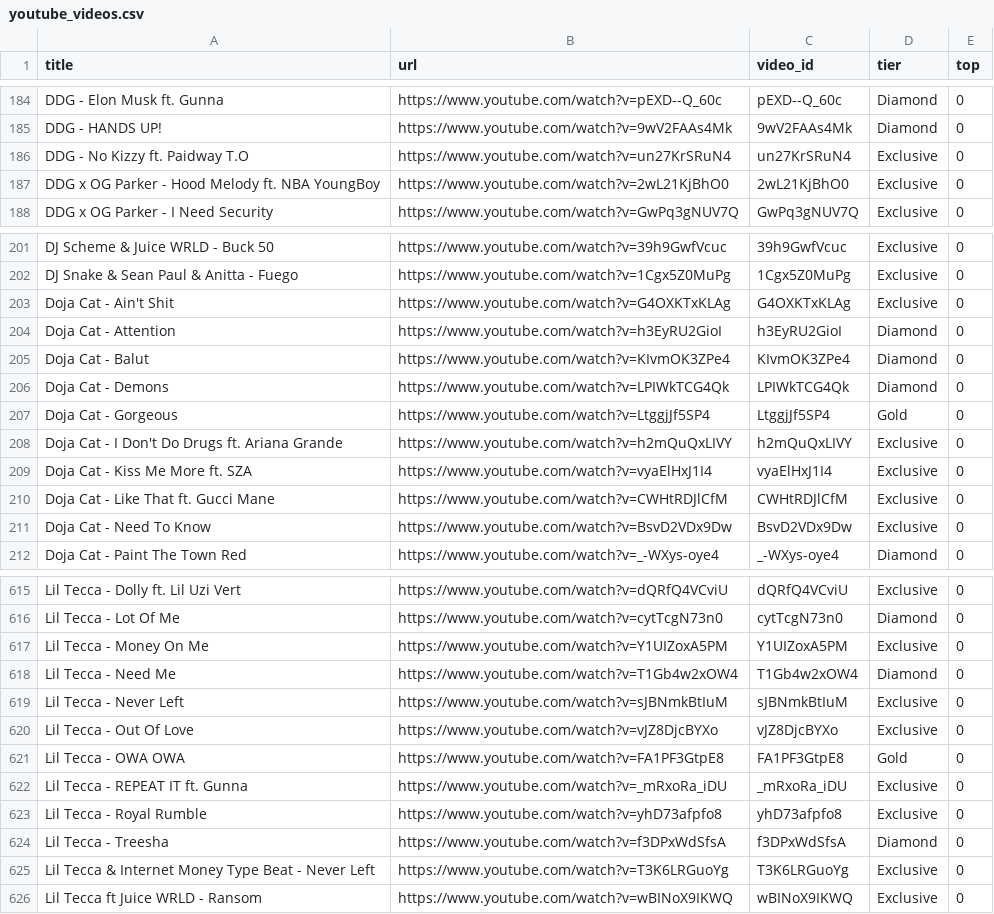
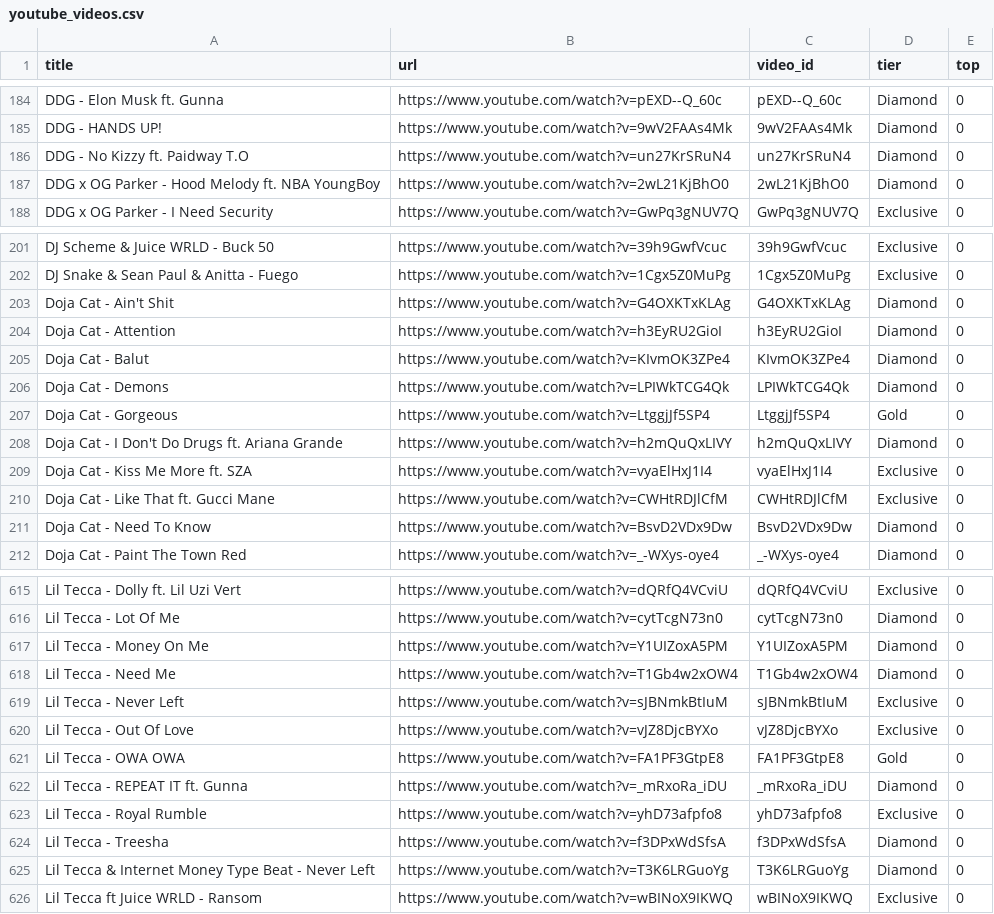
Before and after one commit to kosyara/pereponka.github.io, a CSV file: youtube_videos.csv, drawn as a sheet; only a part is shown, gaps mark what is left out; the diff covers the shown part only.

```diff
--- a/youtube_videos.csv
+++ b/youtube_videos.csv
@@ -185,4 +185,4 @@ title,url,video_id,tier,top
 "DDG - HANDS UP!",https://www.youtube.com/watch?v=9wV2FAAs4Mk,9wV2FAAs4Mk,Diamond,0
-"DDG - No Kizzy ft. Paidway T.O",https://www.youtube.com/watch?v=un27KrSRuN4,un27KrSRuN4,Exclusive,0
-"DDG x OG Parker - Hood Melody ft. NBA YoungBoy",https://www.youtube.com/watch?v=2wL21KjBhO0,2wL21KjBhO0,Exclusive,0
+"DDG - No Kizzy ft. Paidway T.O",https://www.youtube.com/watch?v=un27KrSRuN4,un27KrSRuN4,Diamond,0
+"DDG x OG Parker - Hood Melody ft. NBA YoungBoy",https://www.youtube.com/watch?v=2wL21KjBhO0,2wL21KjBhO0,Diamond,0
 "DDG x OG Parker - I Need Security",https://www.youtube.com/watch?v=GwPq3gNUV7Q,GwPq3gNUV7Q,Exclusive,0
@@ -202,3 +202,3 @@ title,url,video_id,tier,top
 "DJ Snake & Sean Paul & Anitta - Fuego",https://www.youtube.com/watch?v=1Cgx5Z0MuPg,1Cgx5Z0MuPg,Exclusive,0
-"Doja Cat - Ain't Shit",https://www.youtube.com/watch?v=G4OXKTxKLAg,G4OXKTxKLAg,Exclusive,0
+"Doja Cat - Ain't Shit",https://www.youtube.com/watch?v=G4OXKTxKLAg,G4OXKTxKLAg,Diamond,0
 "Doja Cat - Attention",https://www.youtube.com/watch?v=h3EyRU2GioI,h3EyRU2GioI,Diamond,0
@@ -207,6 +207,6 @@ title,url,video_id,tier,top
 "Doja Cat - Gorgeous",https://www.youtube.com/watch?v=LtggjJf5SP4,LtggjJf5SP4,Gold,0
-"Doja Cat - I Don't Do Drugs ft. Ariana Grande",https://www.youtube.com/watch?v=h2mQuQxLIVY,h2mQuQxLIVY,Exclusive,0
+"Doja Cat - I Don't Do Drugs ft. Ariana Grande",https://www.youtube.com/watch?v=h2mQuQxLIVY,h2mQuQxLIVY,Diamond,0
 "Doja Cat - Kiss Me More ft. SZA",https://www.youtube.com/watch?v=vyaElHxJ1I4,vyaElHxJ1I4,Exclusive,0
 "Doja Cat - Like That ft. Gucci Mane",https://www.youtube.com/watch?v=CWHtRDJlCfM,CWHtRDJlCfM,Exclusive,0
-"Doja Cat - Need To Know",https://www.youtube.com/watch?v=BsvD2VDx9Dw,BsvD2VDx9Dw,Exclusive,0
+"Doja Cat - Need To Know",https://www.youtube.com/watch?v=BsvD2VDx9Dw,BsvD2VDx9Dw,Diamond,0
 "Doja Cat - Paint The Town Red",https://www.youtube.com/watch?v=_-WXys-oye4,_-WXys-oye4,Diamond,0
@@ -616,3 +616,3 @@ title,url,video_id,tier,top
 "Lil Tecca - Lot Of Me",https://www.youtube.com/watch?v=cytTcgN73n0,cytTcgN73n0,Diamond,0
-"Lil Tecca - Money On Me",https://www.youtube.com/watch?v=Y1UIZoxA5PM,Y1UIZoxA5PM,Exclusive,0
+"Lil Tecca - Money On Me",https://www.youtube.com/watch?v=Y1UIZoxA5PM,Y1UIZoxA5PM,Diamond,0
 "Lil Tecca - Need Me",https://www.youtube.com/watch?v=T1Gb4w2xOW4,T1Gb4w2xOW4,Diamond,0
@@ -621,6 +621,6 @@ title,url,video_id,tier,top
 "Lil Tecca - OWA OWA",https://www.youtube.com/watch?v=FA1PF3GtpE8,FA1PF3GtpE8,Gold,0
-"Lil Tecca - REPEAT IT ft. Gunna",https://www.youtube.com/watch?v=_mRxoRa_iDU,_mRxoRa_iDU,Exclusive,0
+"Lil Tecca - REPEAT IT ft. Gunna",https://www.youtube.com/watch?v=_mRxoRa_iDU,_mRxoRa_iDU,Diamond,0
 "Lil Tecca - Royal Rumble",https://www.youtube.com/watch?v=yhD73afpfo8,yhD73afpfo8,Exclusive,0
 "Lil Tecca - Treesha",https://www.youtube.com/watch?v=f3DPxWdSfsA,f3DPxWdSfsA,Diamond,0
-"Lil Tecca & Internet Money Type Beat - Never Left",https://www.youtube.com/watch?v=T3K6LRGuoYg,T3K6LRGuoYg,Exclusive,0
+"Lil Tecca & Internet Money Type Beat - Never Left",https://www.youtube.com/watch?v=T3K6LRGuoYg,T3K6LRGuoYg,Diamond,0
 "Lil Tecca ft Juice WRLD - Ransom",https://www.youtube.com/watch?v=wBINoX9IKWQ,wBINoX9IKWQ,Exclusive,0
```
Also changed, not shown: 42 edited cells elsewhere in this file.
